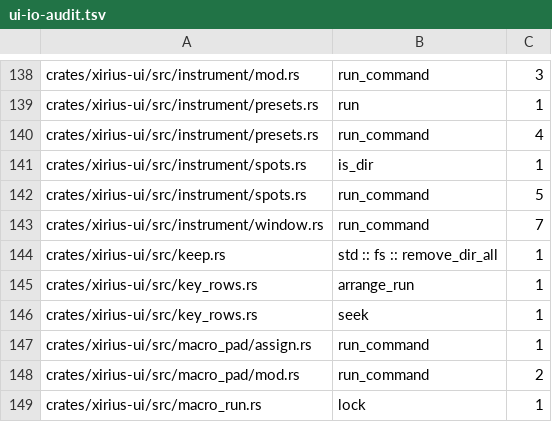
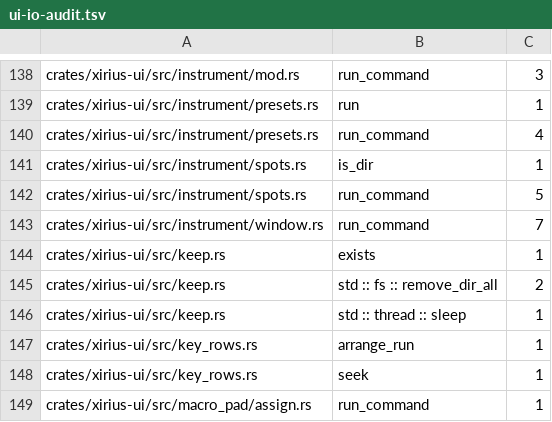
Before and after one commit to tekalu1/xirius, a TSV file: docs/ui-io-audit.tsv, drawn as a sheet; only a part is shown, gaps mark what is left out; the shorter side is filled out with more unchanged rows.

```diff
--- a/docs/ui-io-audit.tsv
+++ b/docs/ui-io-audit.tsv
@@ -143,3 +143,5 @@ crates/xirius-ui/src/instrument/spots.rs	run_command	5
 crates/xirius-ui/src/instrument/window.rs	run_command	7
-crates/xirius-ui/src/keep.rs	std :: fs :: remove_dir_all	1
+crates/xirius-ui/src/keep.rs	exists	1
+crates/xirius-ui/src/keep.rs	std :: fs :: remove_dir_all	2
+crates/xirius-ui/src/keep.rs	std :: thread :: sleep	1
 crates/xirius-ui/src/key_rows.rs	arrange_run	1
```
Also changed, not shown: 2 other files.
